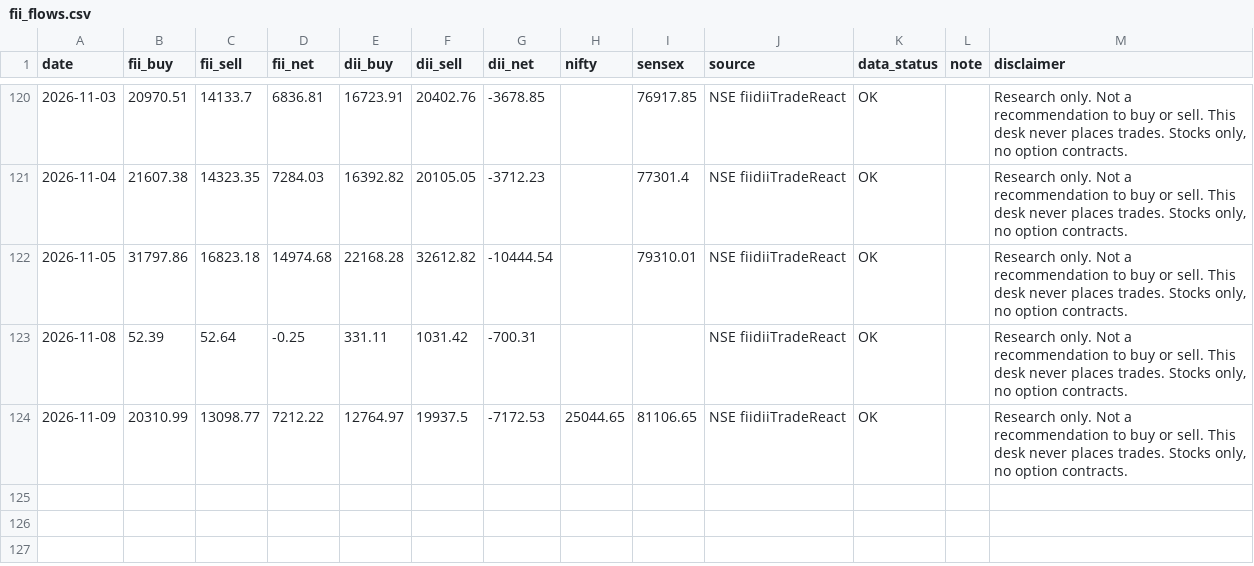
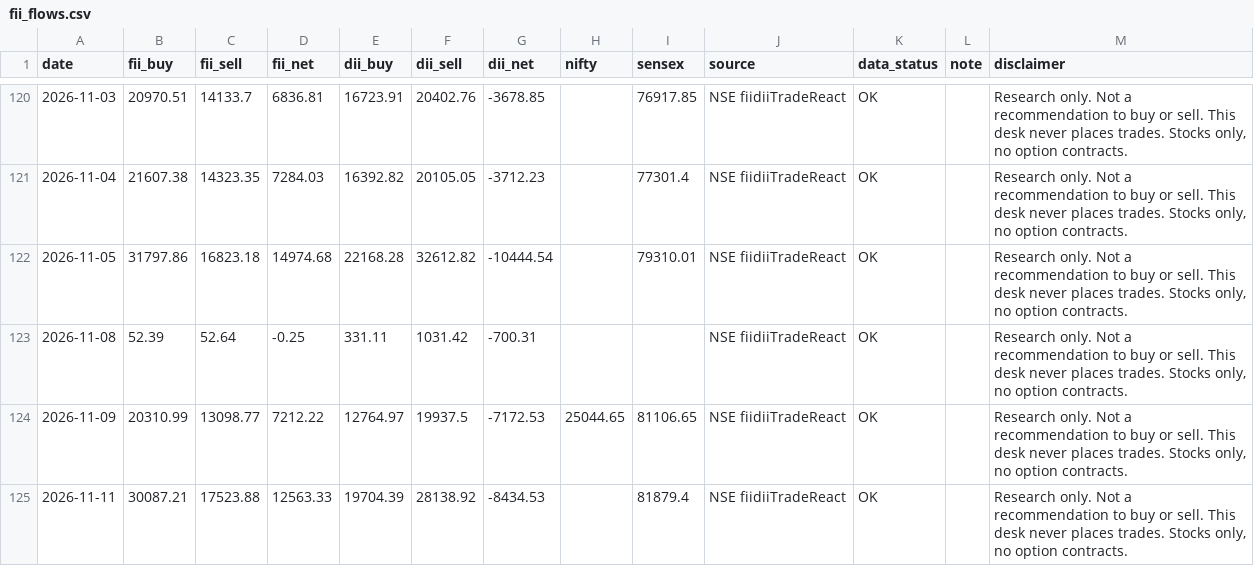
Before and after one commit to PatelNicknp/nicks-india-stock-desk, a CSV file: data/fii_flows.csv, drawn as a sheet; only a part is shown, gaps mark what is left out.

```diff
--- a/data/fii_flows.csv
+++ b/data/fii_flows.csv
@@ -124 +124,2 @@ date,fii_buy,fii_sell,fii_net,dii_buy,dii_sell,dii_net,nifty,sensex,source,data_
 2026-11-09,20310.99,13098.77,7212.22,12764.97,19937.5,-7172.53,25044.65,81106.65,NSE fiidiiTradeReact,OK,,"Research only. Not a recommendation to buy or sell. This desk never places trades. Stocks only, no option contracts."
+2026-11-11,30087.21,17523.88,12563.33,19704.39,28138.92,-8434.53,,81879.4,NSE fiidiiTradeReact,OK,,"Research only. Not a recommendation to buy or sell. This desk never places trades. Stocks only, no option contracts."
```
Also changed, not shown: cache/fii_dii.csv, cache/news.csv, 9 other files.
